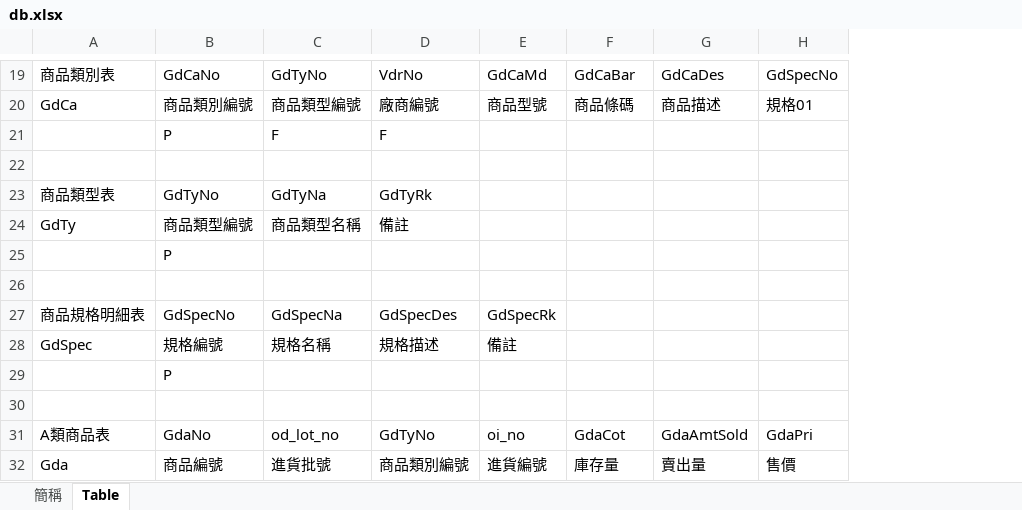
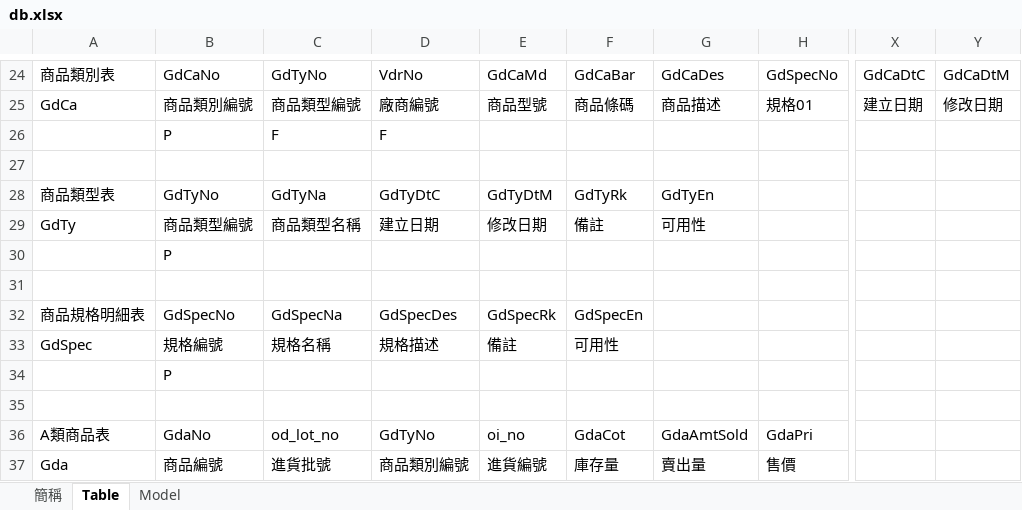
Before and after one commit to ragnakuei/ERP, an Excel workbook: ERP/db.xlsx, sheet Table, drawn as a sheet; only a part is shown, gaps mark what is left out; values as stored, in another font and other column widths than the file's, no cell formats; addresses are those after the commit; the diff covers the shown part only; the diff names each change by its address in the sheet, - before the commit and + after, or states it on an @@ line.

```diff
--- a/ERP/db.xlsx (sheet Table)
+++ b/ERP/db.xlsx (sheet Table)
+sheet tab: Model
+column X, rows 24-25: GdCaDtC | 建立日期
+column Y, rows 24-25: GdCaDtM | 修改日期
-D28: GdTyRk
+D28: GdTyDtC
-E28: (empty)
+E28: GdTyDtM
-F28: (empty)
+F28: GdTyRk
-G28: (empty)
+G28: GdTyEn
-D29: 備註
+D29: 建立日期
-E29: (empty)
+E29: 修改日期
-F29: (empty)
+F29: 備註
-G29: (empty)
+G29: 可用性
-F32: (empty)
+F32: GdSpecEn
-F33: (empty)
+F33: 可用性
```
Also changed, not shown: 10 added rows, 9 removed rows, 3 moved rows and 34 edited cells elsewhere in this sheet, sheet 簡稱, cell formats, 28 other files.
